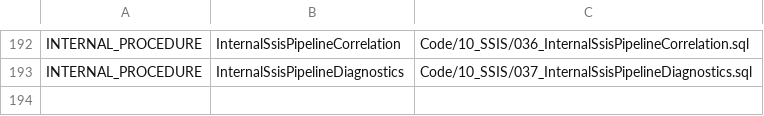
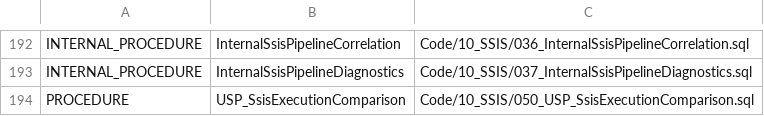
Before and after one commit to gecompat/SQL_Server_Analyze, a CSV file: Metadata/Inventory/Objects.csv, drawn as a sheet; only a part is shown, gaps mark what is left out; the diff names each change by its address in the sheet, - before the commit and + after, or states it on an @@ line.

```diff
--- a/Metadata/Inventory/Objects.csv
+++ b/Metadata/Inventory/Objects.csv
+row 194: PROCEDURE | USP_SsisExecutionComparison | Code/10_SSIS/050_USP_SsisExecutionComparison.sql
```
Also changed, not shown: Metadata/Inventory/Parameters.csv, Metadata/Inventory/ResultSets.csv, 36 other files.
